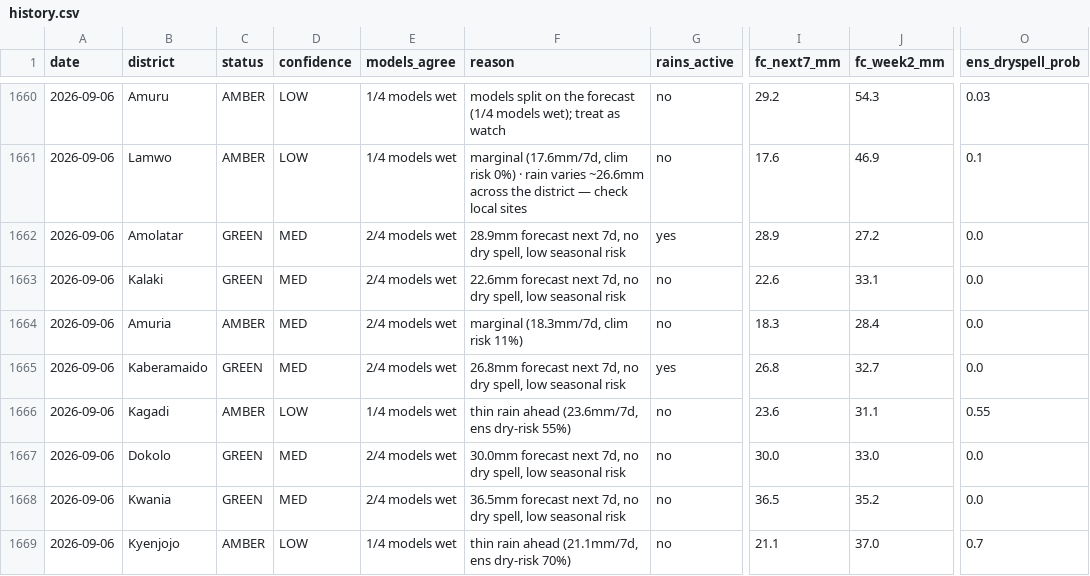
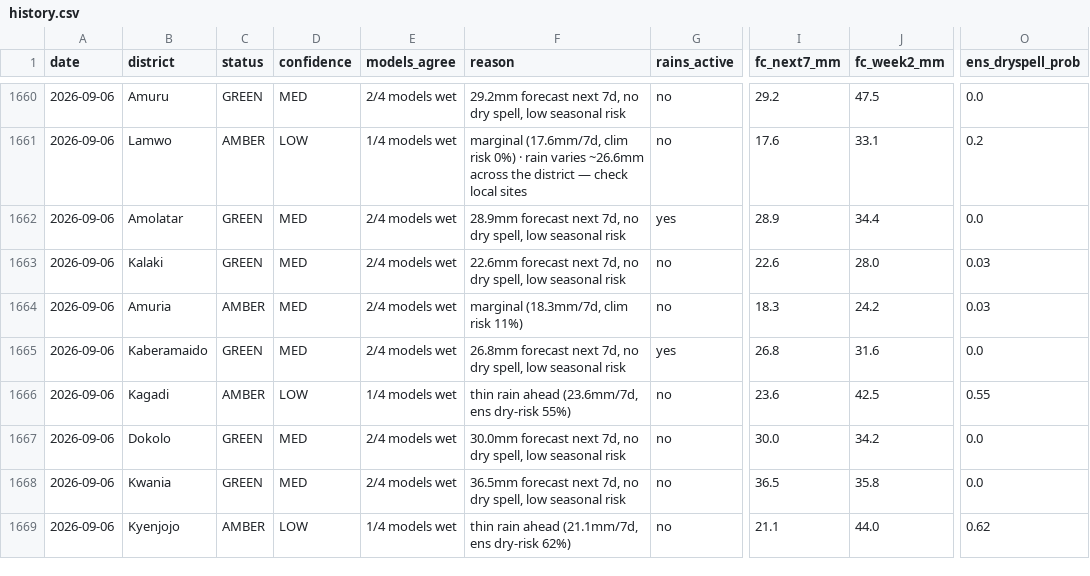
Before and after one commit to quinn-Uganda/planting-monitor, a CSV file: planting_monitor_out/history.csv, drawn as a sheet; only a part is shown, gaps mark what is left out; the diff covers the shown part only; the diff names each change by its address in the sheet, - before the commit and + after, or states it on an @@ line.

```diff
--- a/planting_monitor_out/history.csv
+++ b/planting_monitor_out/history.csv
-C1660 (status): AMBER
+C1660 (status): GREEN
-D1660 (confidence): LOW
+D1660 (confidence): MED
-E1660 (models_agree): 1/4 models wet
+E1660 (models_agree): 2/4 models wet
-F1660 (reason): models split on the forecast (1/4 models wet); treat as watch
+F1660 (reason): 29.2mm forecast next 7d, no dry spell, low seasonal risk
-J1660 (fc_week2_mm): 54.3
+J1660 (fc_week2_mm): 47.5
-O1660 (ens_dryspell_prob): 0.03
+O1660 (ens_dryspell_prob): 0.0
-J1661 (fc_week2_mm): 46.9
+J1661 (fc_week2_mm): 33.1
-O1661 (ens_dryspell_prob): 0.1
+O1661 (ens_dryspell_prob): 0.2
-J1662 (fc_week2_mm): 27.2
+J1662 (fc_week2_mm): 34.4
-J1663 (fc_week2_mm): 33.1
+J1663 (fc_week2_mm): 28.0
-O1663:O1664 (ens_dryspell_prob): 0.0
+O1663:O1664 (ens_dryspell_prob): 0.03
-J1664 (fc_week2_mm): 28.4
+J1664 (fc_week2_mm): 24.2
-J1665 (fc_week2_mm): 32.7
+J1665 (fc_week2_mm): 31.6
-J1666 (fc_week2_mm): 31.1
+J1666 (fc_week2_mm): 42.5
-J1667 (fc_week2_mm): 33.0
+J1667 (fc_week2_mm): 34.2
-J1668 (fc_week2_mm): 35.2
+J1668 (fc_week2_mm): 35.8
-F1669 (reason): thin rain ahead (21.1mm/7d, ens dry-risk 70%)
+F1669 (reason): thin rain ahead (21.1mm/7d, ens dry-risk 62%)
-J1669 (fc_week2_mm): 37.0
+J1669 (fc_week2_mm): 44.0
-O1669 (ens_dryspell_prob): 0.7
+O1669 (ens_dryspell_prob): 0.62
```
Also changed, not shown: 33 edited cells elsewhere in this file, planting_monitor_out/status_today.csv, 4 other files.
